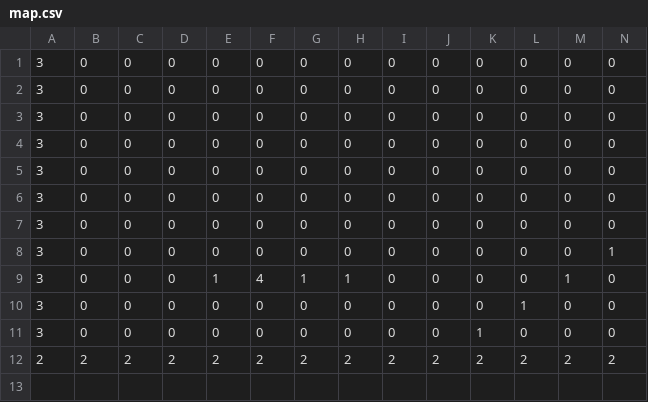
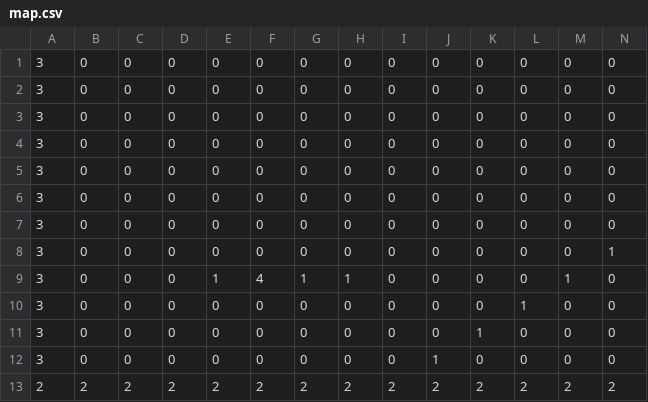
Before and after one commit to OGPigeon/Final-ApCS, a CSV file: data/map.csv, drawn as a sheet; only a part is shown; rows hold the shown columns only; the diff names each change by its address in the sheet, - before the commit and + after, or states it on an @@ line.

```diff
--- a/data/map.csv
+++ b/data/map.csv
+row 12: 3 | 0 | 0 | 0 | 0 | 0 | 0 | 0 | 0 | 1 | 0 | 0 | 0 | 0
```
Also changed, not shown: 13 other files.
